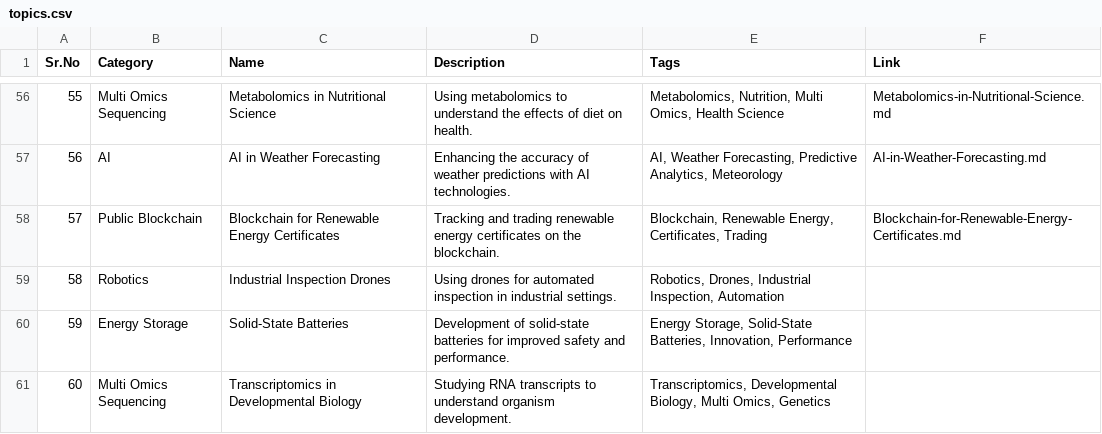
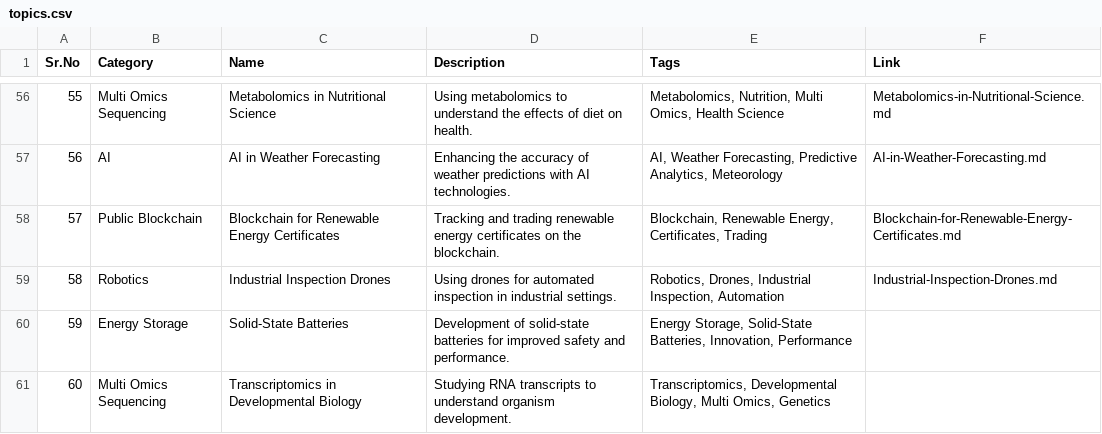
Before and after one commit to Kanakjr/100-days-of-AI-Writing, a CSV file: topics.csv, drawn as a sheet; only a part is shown, gaps mark what is left out.

Commit message:
Added Industrial Inspection Drones article

```diff
--- a/topics.csv
+++ b/topics.csv
@@ -58,3 +58,3 @@ Sr.No,Category,Name,Description,Tags,Link
 57,Public Blockchain,Blockchain for Renewable Energy Certificates,Tracking and trading renewable energy certificates on the blockchain.,"Blockchain, Renewable Energy, Certificates, Trading",Blockchain-for-Renewable-Energy-Certificates.md
-58,Robotics,Industrial Inspection Drones,Using drones for automated inspection in industrial settings.,"Robotics, Drones, Industrial Inspection, Automation",
+58,Robotics,Industrial Inspection Drones,Using drones for automated inspection in industrial settings.,"Robotics, Drones, Industrial Inspection, Automation",Industrial-Inspection-Drones.md
 59,Energy Storage,Solid-State Batteries,Development of solid-state batteries for improved safety and performance.,"Energy Storage, Solid-State Batteries, Innovation, Performance",
```
Also changed, not shown: 4 other files.
